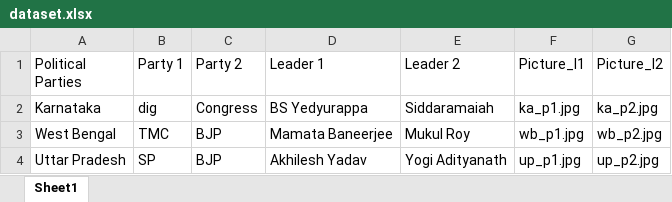
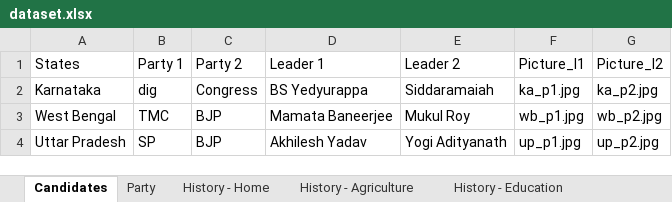
Before and after one commit to Sanj-1873/SEM_3-WebTech-Project_WT-home.html, an Excel workbook: dataset.xlsx, sheet Candidates, drawn as a sheet; only a part is shown; values as stored, in another font and other column widths than the file's, no borders; charts and pictures not drawn; the diff names each change by its address in the sheet, - before the commit and + after, or states it on an @@ line.

```diff
--- a/dataset.xlsx (sheet Candidates)
+++ b/dataset.xlsx (sheet Candidates)
-sheet tab: Sheet1
+sheet tab: Candidates
+sheet tab: Party
+sheet tab: History - Home
+sheet tab: History - Agriculture
+sheet tab: History - Education
-A1: Political Parties
+A1: States
```
Also changed, not shown: charts or pictures, 3 other files.
